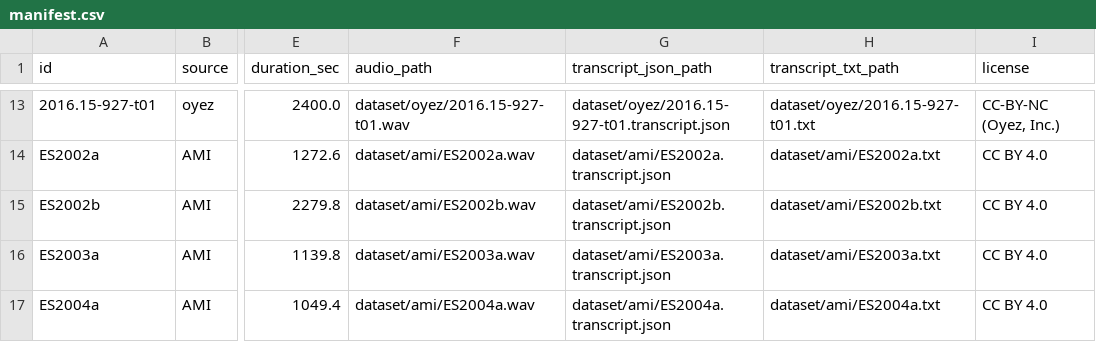
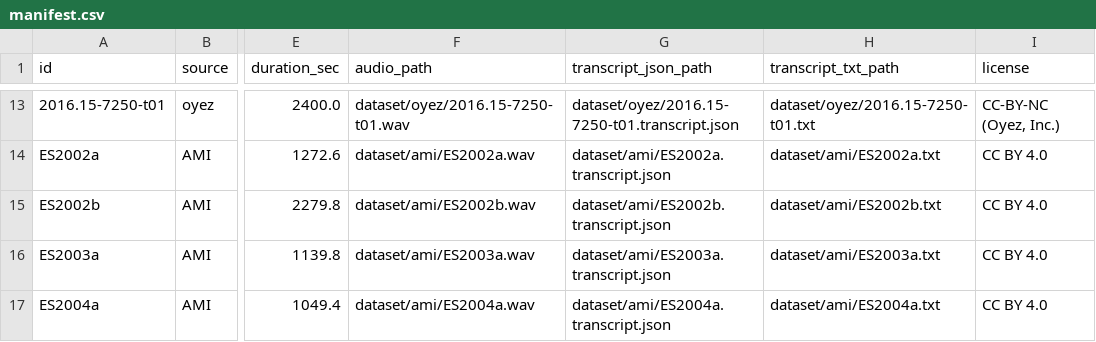
Before and after one commit to gtoscano/Parascribe, a CSV file: testing_audio/manifest.csv, drawn as a sheet; only a part is shown, gaps mark what is left out; the diff covers the shown part only; the diff names each change by its address in the sheet, - before the commit and + after, or states it on an @@ line.

```diff
--- a/testing_audio/manifest.csv
+++ b/testing_audio/manifest.csv
-A13 (id): 2016.15-927-t01
+A13 (id): 2016.15-7250-t01
-F13 (audio_path): dataset/oyez/2016.15-927-t01.wav
+F13 (audio_path): dataset/oyez/2016.15-7250-t01.wav
-G13 (transcript_json_path): dataset/oyez/2016.15-927-t01.transcript.json
+G13 (transcript_json_path): dataset/oyez/2016.15-7250-t01.transcript.json
-H13 (transcript_txt_path): dataset/oyez/2016.15-927-t01.txt
+H13 (transcript_txt_path): dataset/oyez/2016.15-7250-t01.txt
```
Also changed, not shown: 1 added row, 1 removed row and 28 edited cells elsewhere in this file, 6 other files.
